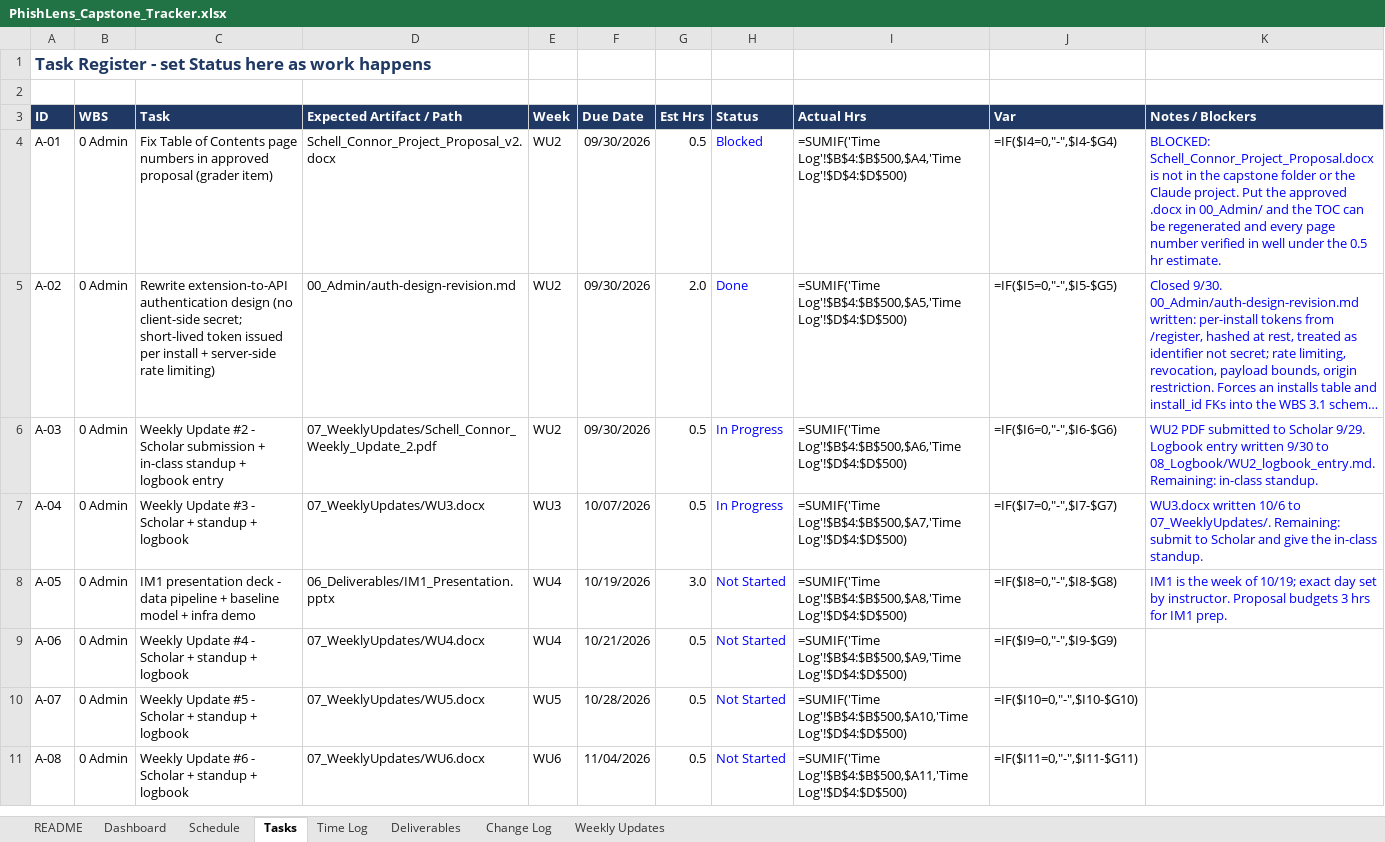
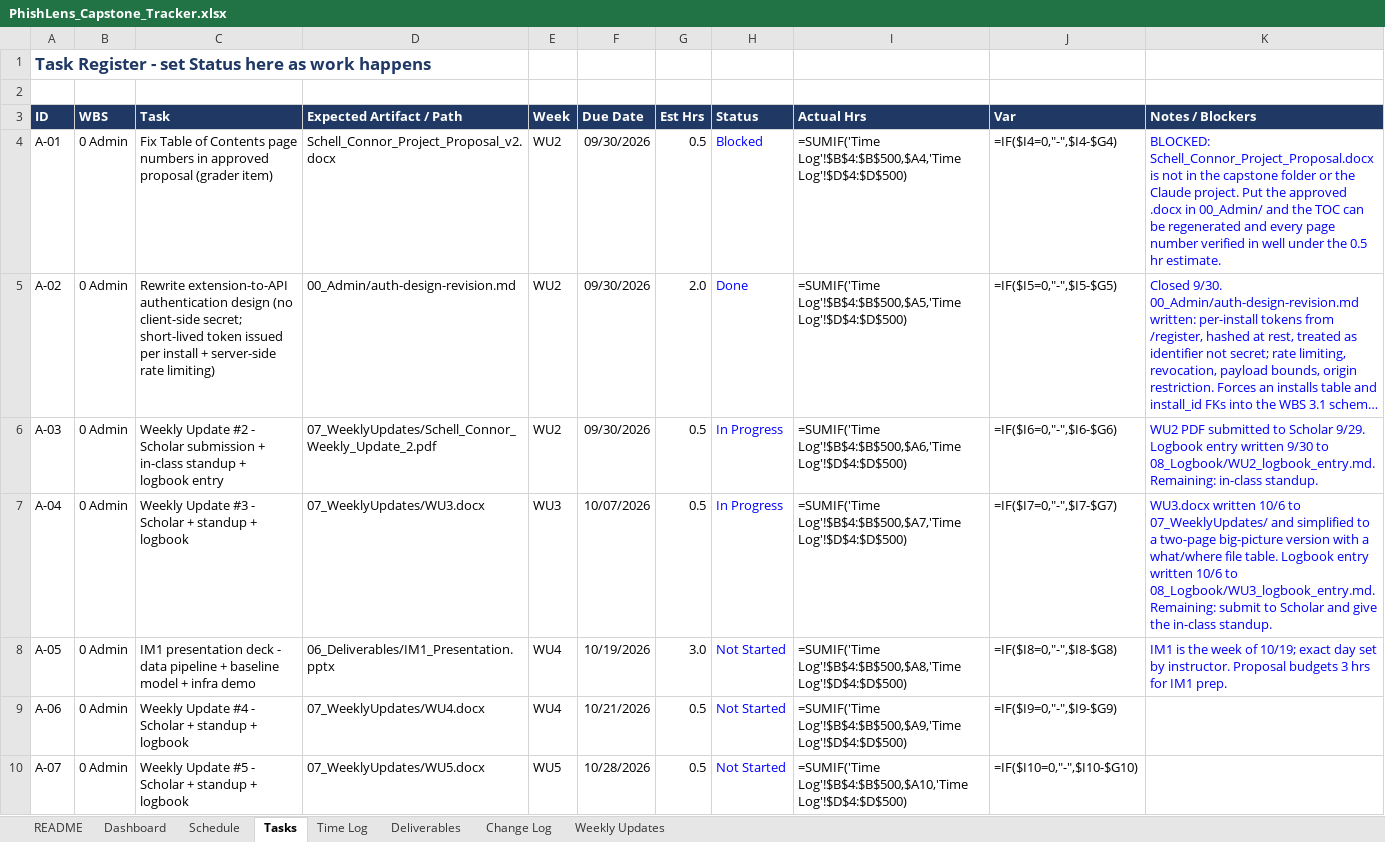
Before and after one commit to connorschell/PhishLens, an Excel workbook: PhishLens_Capstone_Tracker.xlsx, sheet Tasks, drawn as a sheet; only a part is shown; the shorter side is filled out with more unchanged rows; long unchanged cells end in …; values as stored, in another font and other column widths than the file's, no borders; formulas without a stored value are shown as written; conditional formats not drawn; the diff names each change by its address in the sheet, - before the commit and + after, or states it on an @@ line.

```diff
--- a/PhishLens_Capstone_Tracker.xlsx (sheet Tasks)
+++ b/PhishLens_Capstone_Tracker.xlsx (sheet Tasks)
-K7 (Notes / Blockers): …10/6 to 07_WeeklyUpdates/. Remaining: submit…
+K7 (Notes / Blockers): …10/6 to 07_WeeklyUpdates/ and simplified to a two-page big-picture version with a what/where file table. Logbook entry written 10/6 to 08_Logbook/WU3_logbook_entry.md. Remaining: submit…
```
Also changed, not shown: sheet Time Log, 1 other file.
